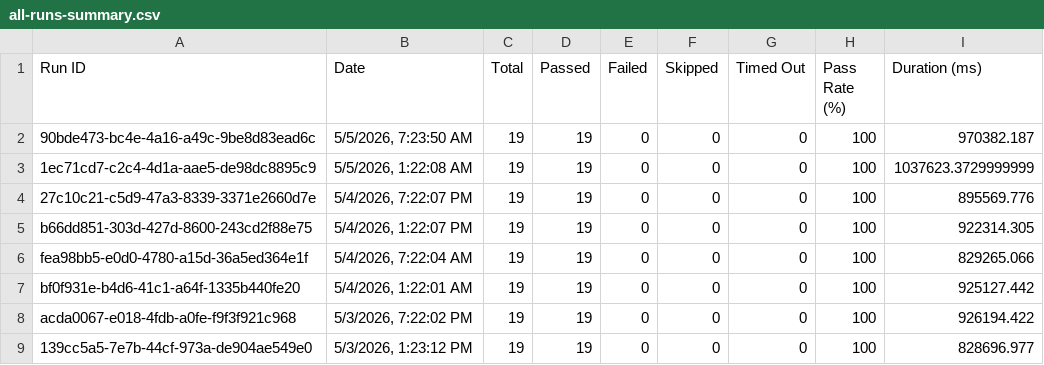
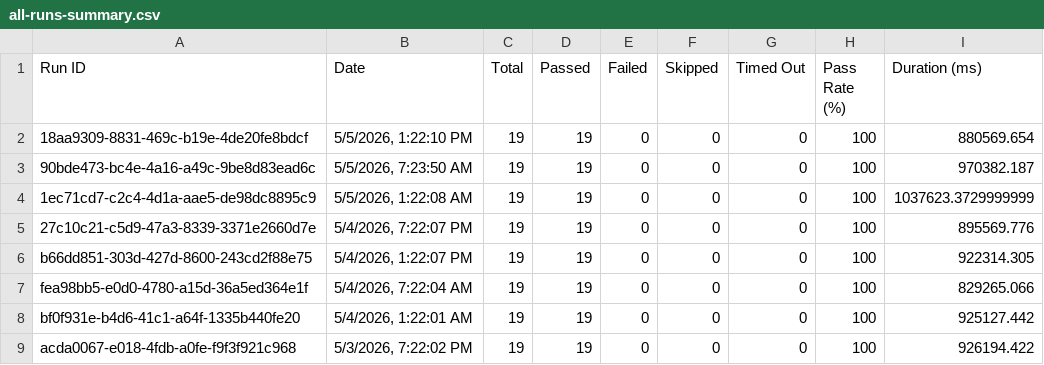
Before and after one commit to saira-uwc/asksam-automation-new, a CSV file: docs/exports/all-runs-summary.csv, drawn as a sheet; only a part is shown; the shorter side is filled out with more unchanged rows; the diff names each change by its address in the sheet, - before the commit and + after, or states it on an @@ line.

```diff
--- a/docs/exports/all-runs-summary.csv
+++ b/docs/exports/all-runs-summary.csv
+row 2: 18aa9309-8831-469c-b19e-4de20fe8bdcf | 5/5/2026, 1:22:10 PM | 19 | 19 | 0 | 0 | 0 | 100 | 880569.654
```
Also changed, not shown: docs/exports/current-run.csv, 3 other files.
